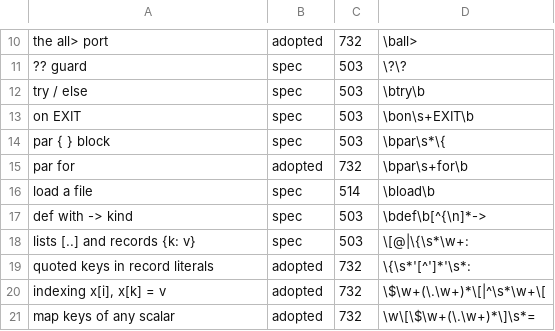
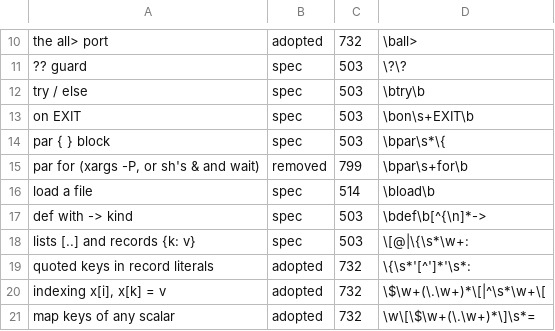
Before and after one commit to kt97679/relf, a TSV file: examples/rill/FEATURES.tsv, drawn as a sheet; only a part is shown, gaps mark what is left out; removed rows and columns are numbered as before the commit, all else as after; the diff covers the shown part only; the diff names each change by its address in the sheet, - before the commit and + after, or states it on an @@ line.

```diff
--- a/examples/rill/FEATURES.tsv
+++ b/examples/rill/FEATURES.tsv
-row 15: par for | adopted | 732 | \bpar\s+for\b
+row 15: par for (xargs -P, or sh's & and wait) | removed | 799 | \bpar\s+for\b
```
Also changed, not shown: 9 added rows, 6 removed rows and 7 edited cells elsewhere in this file, rill/genes.tsv, 41 other files.
